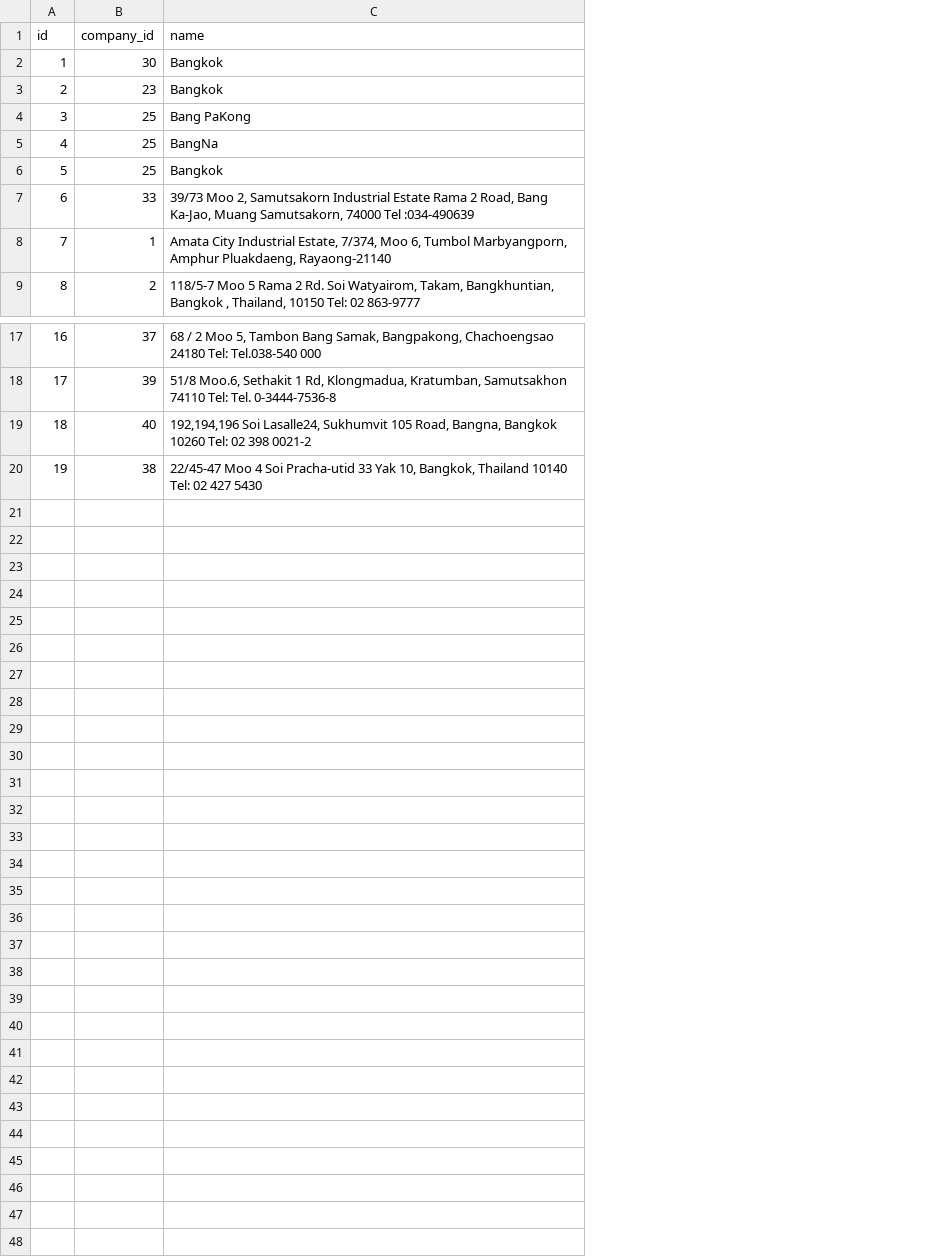
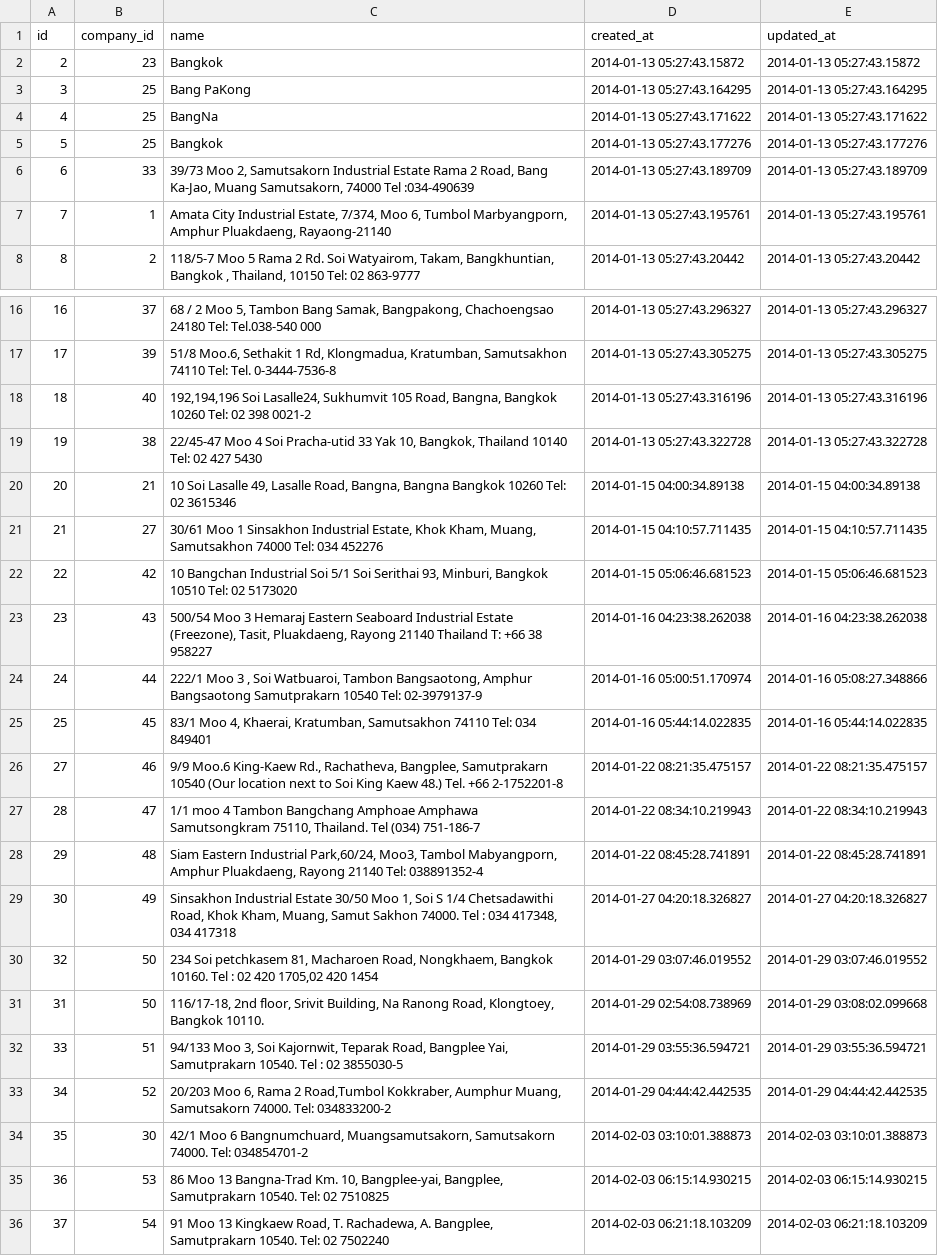
Before and after one commit to armgit5/CalendarAppRuby, a CSV file: csvdb/locations.csv, drawn as a sheet; only a part is shown, gaps mark what is left out; removed rows and columns are numbered as before the commit, all else as after; the diff names each change by its address in the sheet, - before the commit and + after, or states it on an @@ line.

```diff
--- a/csvdb/locations.csv
+++ b/csvdb/locations.csv
+column D (created_at), rows 2-8: 2014-01-13 05:27:43.15872 | 2014-01-13 05:27:43.164295 | 2014-01-13 05:27:43.171622 | 2014-01-13 05:27:43.177276 | 2014-01-13 05:27:43.189709 | 2014-01-13 05:27:43.195761 | 2014-01-13 05:27:43.20442; rows 16-19: 2014-01-13 05:27:43.296327 | 2014-01-13 05:27:43.305275 | 2014-01-13 05:27:43.316196 | 2014-01-13 05:27:43.322728
+column E (updated_at), rows 2-8: 2014-01-13 05:27:43.15872 | 2014-01-13 05:27:43.164295 | 2014-01-13 05:27:43.171622 | 2014-01-13 05:27:43.177276 | 2014-01-13 05:27:43.189709 | 2014-01-13 05:27:43.195761 | 2014-01-13 05:27:43.20442; rows 16-19: 2014-01-13 05:27:43.296327 | 2014-01-13 05:27:43.305275 | 2014-01-13 05:27:43.316196 | 2014-01-13 05:27:43.322728
-row 2: 1 | 30 | Bangkok
+row 20: 20 | 21 | 10 Soi Lasalle 49, Lasalle Road, Bangna, Bangna Bangkok 10260 Tel: 02 3615346 | 2014-01-15 04:00:34.89138 | 2014-01-15 04:00:34.89138
+row 21: 21 | 27 | 30/61 Moo 1 Sinsakhon Industrial Estate, Khok Kham, Muang, Samutsakhon 74000 Tel: 034 452276 | 2014-01-15 04:10:57.711435 | 2014-01-15 04:10:57.711435
+row 22: 22 | 42 | 10 Bangchan Industrial Soi 5/1 Soi Serithai 93, Minburi, Bangkok 10510 Tel: 02 5173020 | 2014-01-15 05:06:46.681523 | 2014-01-15 05:06:46.681523
+row 23: 23 | 43 | 500/54 Moo 3 Hemaraj Eastern Seaboard Industrial Estate (Freezone), Tasit, Pluakdaeng, Rayong 21140 Thailand T: +66 38 958227 | 2014-01-16 04:23:38.262038 | 2014-01-16 04:23:38.262038
+row 24: 24 | 44 | 222/1 Moo 3 , Soi Watbuaroi, Tambon Bangsaotong, Amphur Bangsaotong Samutprakarn 10540 Tel: 02-3979137-9 | 2014-01-16 05:00:51.170974 | 2014-01-16 05:08:27.348866
+row 25: 25 | 45 | 83/1 Moo 4, Khaerai, Kratumban, Samutsakhon 74110 Tel: 034 849401 | 2014-01-16 05:44:14.022835 | 2014-01-16 05:44:14.022835
+row 26: 27 | 46 | 9/9 Moo.6 King-Kaew Rd., Rachatheva, Bangplee, Samutprakarn 10540 (Our location next to Soi King Kaew 48.) Tel. +66 2-1752201-8 | 2014-01-22 08:21:35.475157 | 2014-01-22 08:21:35.475157
+row 27: 28 | 47 | 1/1 moo 4 Tambon Bangchang Amphoae Amphawa Samutsongkram 75110, Thailand. Tel (034) 751-186-7 | 2014-01-22 08:34:10.219943 | 2014-01-22 08:34:10.219943
+row 28: 29 | 48 | Siam Eastern Industrial Park,60/24, Moo3, Tambol Mabyangporn, Amphur Pluakdaeng, Rayong 21140 Tel: 038891352-4 | 2014-01-22 08:45:28.741891 | 2014-01-22 08:45:28.741891
+row 29: 30 | 49 | Sinsakhon Industrial Estate 30/50 Moo 1, Soi S 1/4 Chetsadawithi Road, Khok Kham, Muang, Samut Sakhon 74000. Tel : 034 417348, 034 417318 | 2014-01-27 04:20:18.326827 | 2014-01-27 04:20:18.326827
+row 30: 32 | 50 | 234 Soi petchkasem 81, Macharoen Road, Nongkhaem, Bangkok 10160. Tel : 02 420 1705,02 420 1454 | 2014-01-29 03:07:46.019552 | 2014-01-29 03:07:46.019552
+row 31: 31 | 50 | 116/17-18, 2nd floor, Srivit Building, Na Ranong Road, Klongtoey, Bangkok 10110. | 2014-01-29 02:54:08.738969 | 2014-01-29 03:08:02.099668
+row 32: 33 | 51 | 94/133 Moo 3, Soi Kajornwit, Teparak Road, Bangplee Yai, Samutprakarn 10540. Tel : 02 3855030-5 | 2014-01-29 03:55:36.594721 | 2014-01-29 03:55:36.594721
+row 33: 34 | 52 | 20/203 Moo 6, Rama 2 Road,Tumbol Kokkraber, Aumphur Muang, Samutsakorn 74000. Tel: 034833200-2 | 2014-01-29 04:44:42.442535 | 2014-01-29 04:44:42.442535
+row 34: 35 | 30 | 42/1 Moo 6 Bangnumchuard, Muangsamutsakorn, Samutsakorn 74000. Tel: 034854701-2 | 2014-02-03 03:10:01.388873 | 2014-02-03 03:10:01.388873
+row 35: 36 | 53 | 86 Moo 13 Bangna-Trad Km. 10, Bangplee-yai, Bangplee, Samutprakarn 10540. Tel: 02 7510825 | 2014-02-03 06:15:14.930215 | 2014-02-03 06:15:14.930215
+row 36: 37 | 54 | 91 Moo 13 Kingkaew Road, T. Rachadewa, A. Bangplee, Samutprakarn 10540. Tel: 02 7502240 | 2014-02-03 06:21:18.103209 | 2014-02-03 06:21:18.103209
```
Also changed, not shown: csvdb/companies.csv, csvdb/schedules.csv, 14 other files.
